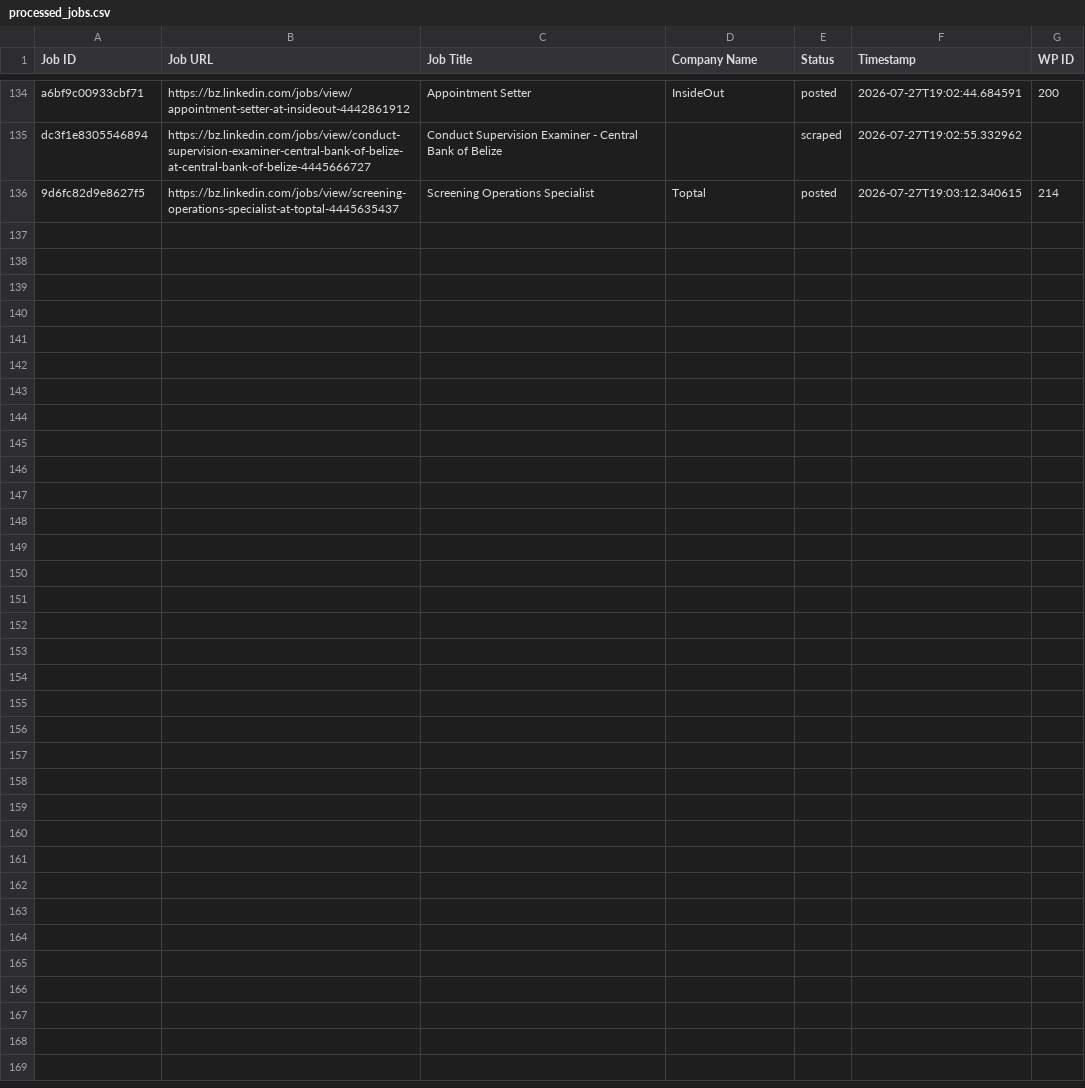
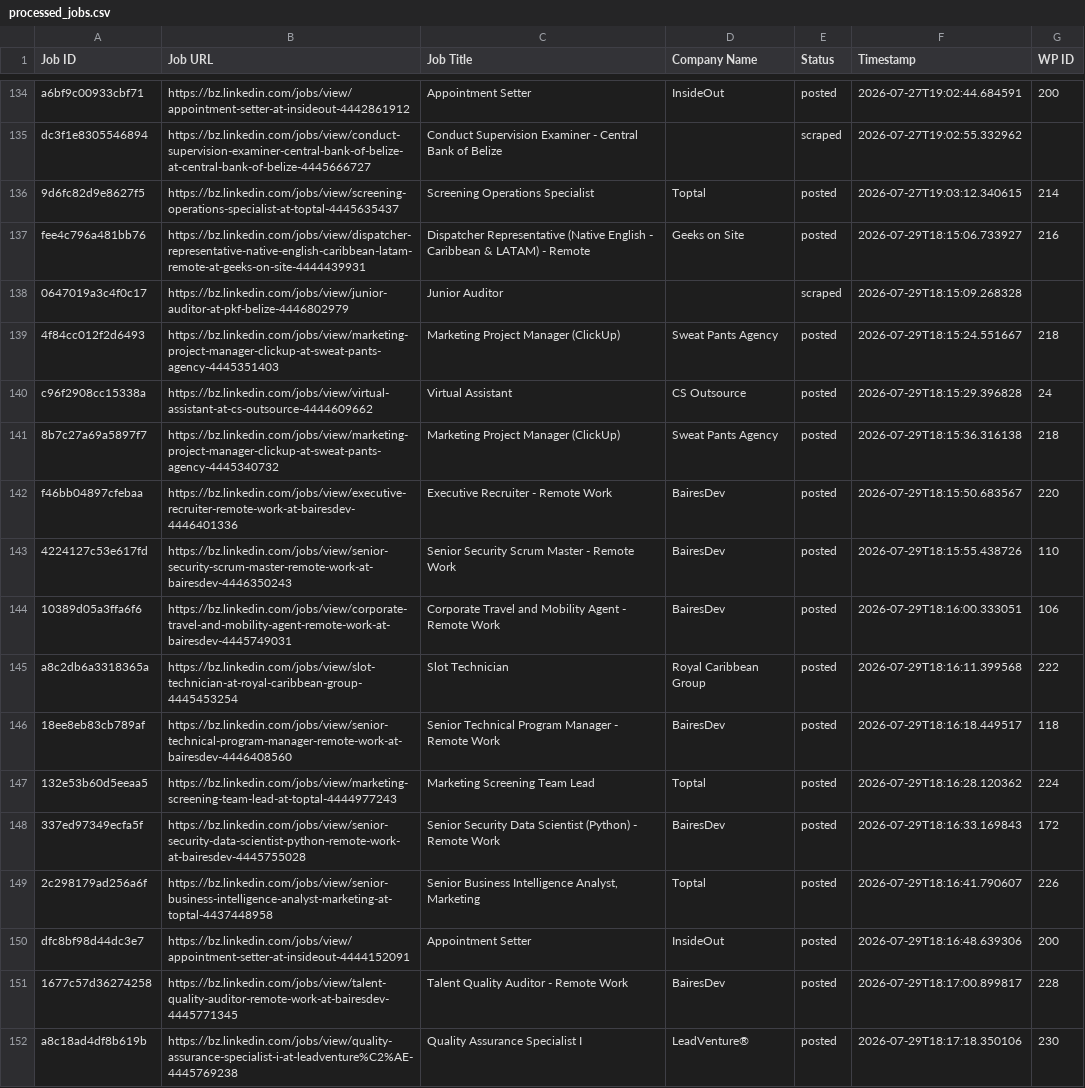
Before and after one commit to vindoky/bz, a CSV file: processed_jobs.csv, drawn as a sheet; only a part is shown, gaps mark what is left out; the diff names each change by its address in the sheet, - before the commit and + after, or states it on an @@ line.

```diff
--- a/processed_jobs.csv
+++ b/processed_jobs.csv
+row 137: fee4c796a481bb76 | https://bz.linkedin.com/jobs/view/dispatcher-representative-native-english-caribbean-latam-remote-at-geeks-on-site-4444439931 | Dispatcher Representative (Native English - Caribbean & LATAM) - Remote | Geeks on Site | posted | 2026-07-29T18:15:06.733927 | 216
+row 138: 0647019a3c4f0c17 | https://bz.linkedin.com/jobs/view/junior-auditor-at-pkf-belize-4446802979 | Junior Auditor |  | scraped | 2026-07-29T18:15:09.268328
+row 139: 4f84cc012f2d6493 | https://bz.linkedin.com/jobs/view/marketing-project-manager-clickup-at-sweat-pants-agency-4445351403 | Marketing Project Manager (ClickUp) | Sweat Pants Agency | posted | 2026-07-29T18:15:24.551667 | 218
+row 140: c96f2908cc15338a | https://bz.linkedin.com/jobs/view/virtual-assistant-at-cs-outsource-4444609662 | Virtual Assistant | CS Outsource | posted | 2026-07-29T18:15:29.396828 | 24
+row 141: 8b7c27a69a5897f7 | https://bz.linkedin.com/jobs/view/marketing-project-manager-clickup-at-sweat-pants-agency-4445340732 | Marketing Project Manager (ClickUp) | Sweat Pants Agency | posted | 2026-07-29T18:15:36.316138 | 218
+row 142: f46bb04897cfebaa | https://bz.linkedin.com/jobs/view/executive-recruiter-remote-work-at-bairesdev-4446401336 | Executive Recruiter - Remote Work | BairesDev | posted | 2026-07-29T18:15:50.683567 | 220
+row 143: 4224127c53e617fd | https://bz.linkedin.com/jobs/view/senior-security-scrum-master-remote-work-at-bairesdev-4446350243 | Senior Security Scrum Master - Remote Work | BairesDev | posted | 2026-07-29T18:15:55.438726 | 110
+row 144: 10389d05a3ffa6f6 | https://bz.linkedin.com/jobs/view/corporate-travel-and-mobility-agent-remote-work-at-bairesdev-4445749031 | Corporate Travel and Mobility Agent - Remote Work | BairesDev | posted | 2026-07-29T18:16:00.333051 | 106
+row 145: a8c2db6a3318365a | https://bz.linkedin.com/jobs/view/slot-technician-at-royal-caribbean-group-4445453254 | Slot Technician | Royal Caribbean Group | posted | 2026-07-29T18:16:11.399568 | 222
+row 146: 18ee8eb83cb789af | https://bz.linkedin.com/jobs/view/senior-technical-program-manager-remote-work-at-bairesdev-4446408560 | Senior Technical Program Manager - Remote Work | BairesDev | posted | 2026-07-29T18:16:18.449517 | 118
+row 147: 132e53b60d5eeaa5 | https://bz.linkedin.com/jobs/view/marketing-screening-team-lead-at-toptal-4444977243 | Marketing Screening Team Lead | Toptal | posted | 2026-07-29T18:16:28.120362 | 224
+row 148: 337ed97349ecfa5f | https://bz.linkedin.com/jobs/view/senior-security-data-scientist-python-remote-work-at-bairesdev-4445755028 | Senior Security Data Scientist (Python) - Remote Work | BairesDev | posted | 2026-07-29T18:16:33.169843 | 172
+row 149: 2c298179ad256a6f | https://bz.linkedin.com/jobs/view/senior-business-intelligence-analyst-marketing-at-toptal-4437448958 | Senior Business Intelligence Analyst, Marketing | Toptal | posted | 2026-07-29T18:16:41.790607 | 226
+row 150: dfc8bf98d44dc3e7 | https://bz.linkedin.com/jobs/view/appointment-setter-at-insideout-4444152091 | Appointment Setter | InsideOut | posted | 2026-07-29T18:16:48.639306 | 200
+row 151: 1677c57d36274258 | https://bz.linkedin.com/jobs/view/talent-quality-auditor-remote-work-at-bairesdev-4445771345 | Talent Quality Auditor - Remote Work | BairesDev | posted | 2026-07-29T18:17:00.899817 | 228
+row 152: a8c18ad4df8b619b | https://bz.linkedin.com/jobs/view/quality-assurance-specialist-i-at-leadventure%C2%AE-4445769238 | Quality Assurance Specialist I | LeadVenture® | posted | 2026-07-29T18:17:18.350106 | 230
```
